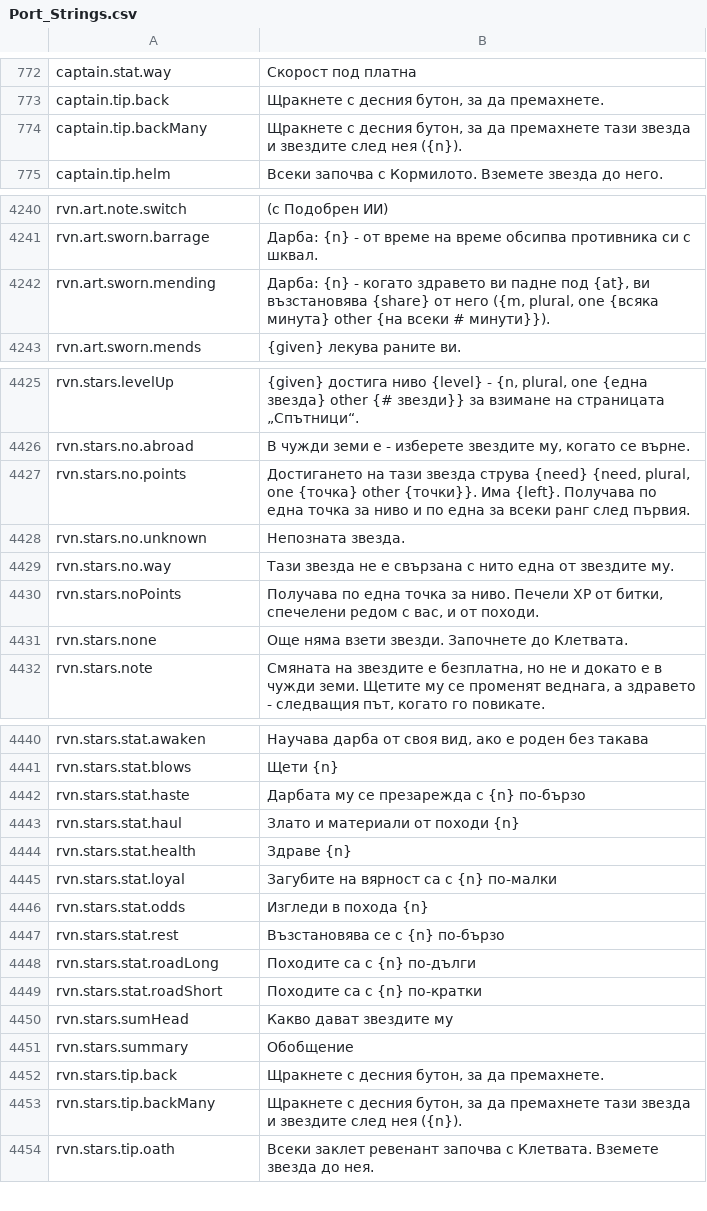
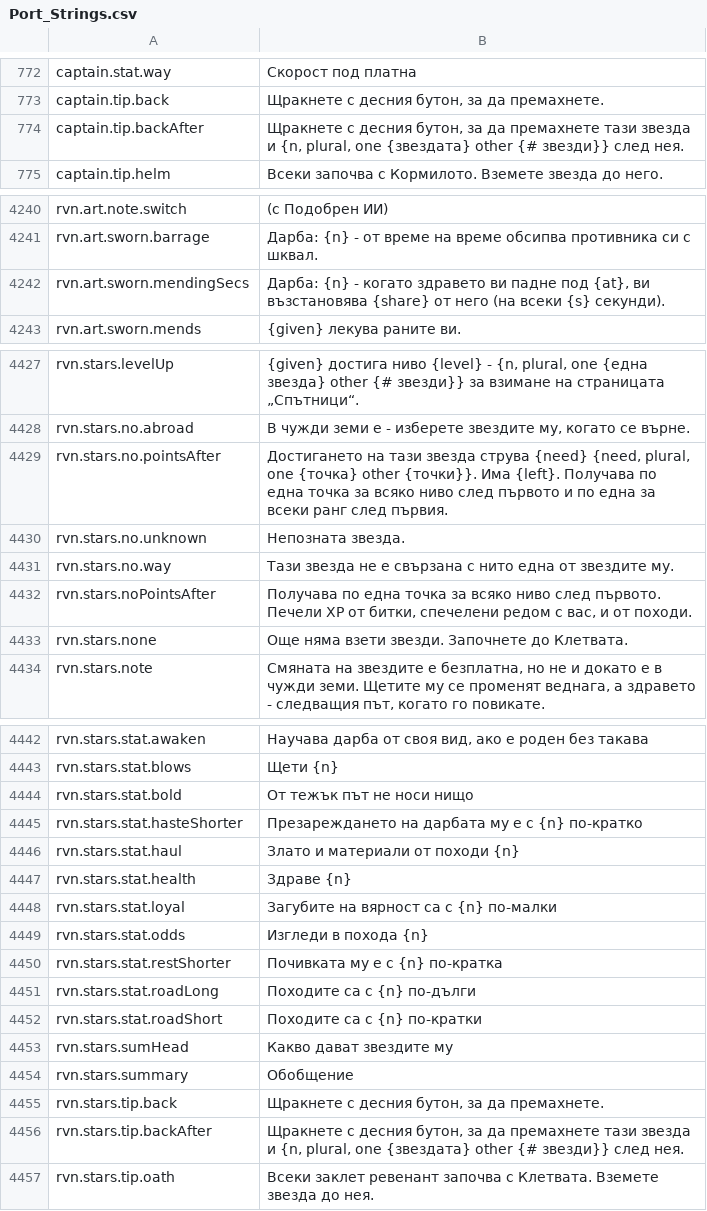
Before and after one commit to Betawolf1213/daggerfall-js-source-voice, a CSV file: locales/bg/Port_Strings.csv, drawn as a sheet; only a part is shown, gaps mark what is left out; the diff covers the shown part only.

```diff
--- a/locales/bg/Port_Strings.csv
+++ b/locales/bg/Port_Strings.csv
@@ -773,3 +773,3 @@ captain.stat.way,"Скорост под платна"
 captain.tip.back,"Щракнете с десния бутон, за да премахнете."
-captain.tip.backMany,"Щракнете с десния бутон, за да премахнете тази звезда и звездите след нея ({n})."
+captain.tip.backAfter,"Щракнете с десния бутон, за да премахнете тази звезда и {n, plural, one {звездата} other {# звезди}} след нея."
 captain.tip.helm,"Всеки започва с Кормилото. Вземете звезда до него."
@@ -4243,3 +4243,3 @@ rvn.art.note.switch," (с Подобрен ИИ)"
 rvn.art.sworn.barrage,"Дарба: {n} - от време на време обсипва противника си с шквал."
-rvn.art.sworn.mending,"Дарба: {n} - когато здравето ви падне под {at}, ви възстановява {share} от него ({m, plural, one {всяка минута} other {на всеки # минути}})."
+rvn.art.sworn.mendingSecs,"Дарба: {n} - когато здравето ви падне под {at}, ви възстановява {share} от него (на всеки {s} секунди)."
 rvn.art.sworn.mends,"{given} лекува раните ви."
@@ -4428,6 +4430,6 @@ rvn.stars.levelUp,"{given} достига ниво {level} - {n, plural, one {е
 rvn.stars.no.abroad,"В чужди земи е - изберете звездите му, когато се върне."
-rvn.stars.no.points,"Достигането на тази звезда струва {need} {need, plural, one {точка} other {точки}}. Има {left}. Получава по една точка за ниво и по една за всеки ранг след първия."
+rvn.stars.no.pointsAfter,"Достигането на тази звезда струва {need} {need, plural, one {точка} other {точки}}. Има {left}. Получава по една точка за всяко ниво след първото и по една за всеки ранг след първия."
 rvn.stars.no.unknown,"Непозната звезда."
 rvn.stars.no.way,"Тази звезда не е свързана с нито една от звездите му."
-rvn.stars.noPoints,"Получава по една точка за ниво. Печели XP от битки, спечелени редом с вас, и от походи."
+rvn.stars.noPointsAfter,"Получава по една точка за всяко ниво след първото. Печели XP от битки, спечелени редом с вас, и от походи."
 rvn.stars.none,"Още няма взети звезди. Започнете до Клетвата."
@@ -4443,3 +4445,4 @@ rvn.stars.stat.awaken,"Научава дарба от своя вид, ако е
 rvn.stars.stat.blows,"Щети {n}"
-rvn.stars.stat.haste,"Дарбата му се презарежда с {n} по-бързо"
+rvn.stars.stat.bold,"От тежък път не носи нищо"
+rvn.stars.stat.hasteShorter,"Презареждането на дарбата му е с {n} по-кратко"
 rvn.stars.stat.haul,"Злато и материали от походи {n}"
@@ -4448,3 +4451,3 @@ rvn.stars.stat.loyal,"Загубите на вярност са с {n} по-ма
 rvn.stars.stat.odds,"Изгледи в похода {n}"
-rvn.stars.stat.rest,"Възстановява се с {n} по-бързо"
+rvn.stars.stat.restShorter,"Почивката му е с {n} по-кратка"
 rvn.stars.stat.roadLong,"Походите са с {n} по-дълги"
@@ -4454,3 +4457,3 @@ rvn.stars.summary,"Обобщение"
 rvn.stars.tip.back,"Щракнете с десния бутон, за да премахнете."
-rvn.stars.tip.backMany,"Щракнете с десния бутон, за да премахнете тази звезда и звездите след нея ({n})."
+rvn.stars.tip.backAfter,"Щракнете с десния бутон, за да премахнете тази звезда и {n, plural, one {звездата} other {# звезди}} след нея."
 rvn.stars.tip.oath,"Всеки заклет ревенант започва с Клетвата. Вземете звезда до нея."
```
Also changed, not shown: 2 added rows elsewhere in this file, locales/es/Port_Strings.csv, locales/fr/Port_Strings.csv, 47 other files.
